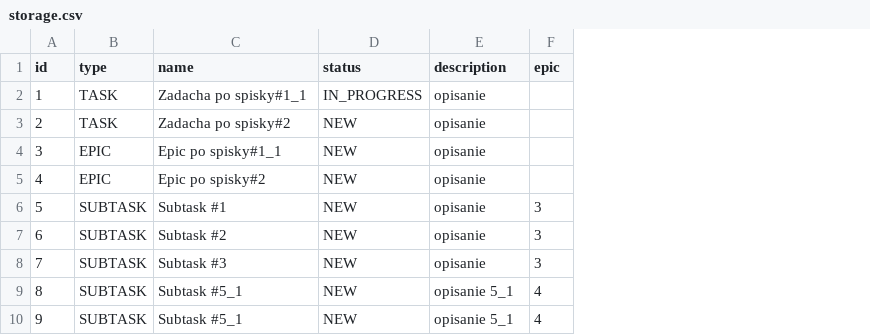
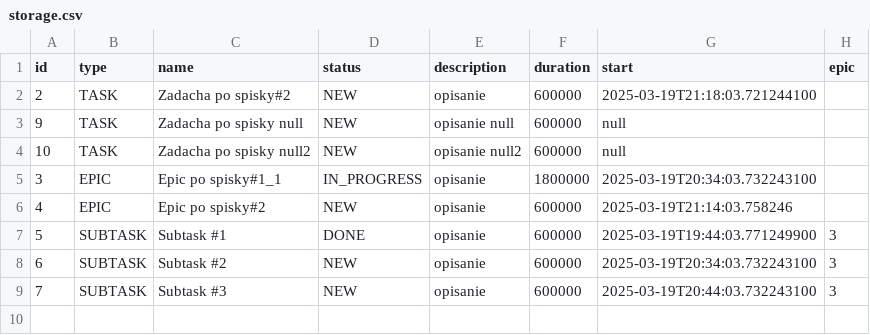
Before and after one commit to move2style/java-kanban, a CSV file: src/resources/storage.csv, drawn as a sheet; removed rows and columns are numbered as before the commit, all else as after; the diff names each change by its address in the sheet, - before the commit and + after, or states it on an @@ line.

Commit message:
fz 8, change forEach on stream, add startTime duration endTime for all type Tasks

```diff
--- a/src/resources/storage.csv
+++ b/src/resources/storage.csv
+column F (duration), row 2: 600000; rows 5-9: 1800000 | 600000 | 600000 | 600000 | 600000
+column G (start), row 2: 2025-03-19T21:18:03.721244100; rows 5-9: 2025-03-19T20:34:03.732243100 | 2025-03-19T21:14:03.758246 | 2025-03-19T19:44:03.771249900 | 2025-03-19T20:34:03.732243100 | 2025-03-19T20:44:03.732243100
-row 2: 1 | TASK | Zadacha po spisky#1_1 | IN_PROGRESS | opisanie
+row 3: 9 | TASK | Zadacha po spisky null | NEW | opisanie null | 600000 | null
+row 4: 10 | TASK | Zadacha po spisky null2 | NEW | opisanie null2 | 600000 | null
-D5 (status): NEW
+D5 (status): IN_PROGRESS
-D7 (status): NEW
+D7 (status): DONE
-row 9: 8 | SUBTASK | Subtask #5_1 | NEW | opisanie 5_1 | 4
-row 10: 9 | SUBTASK | Subtask #5_1 | NEW | opisanie 5_1 | 4
```
Also changed, not shown: 12 other files.
